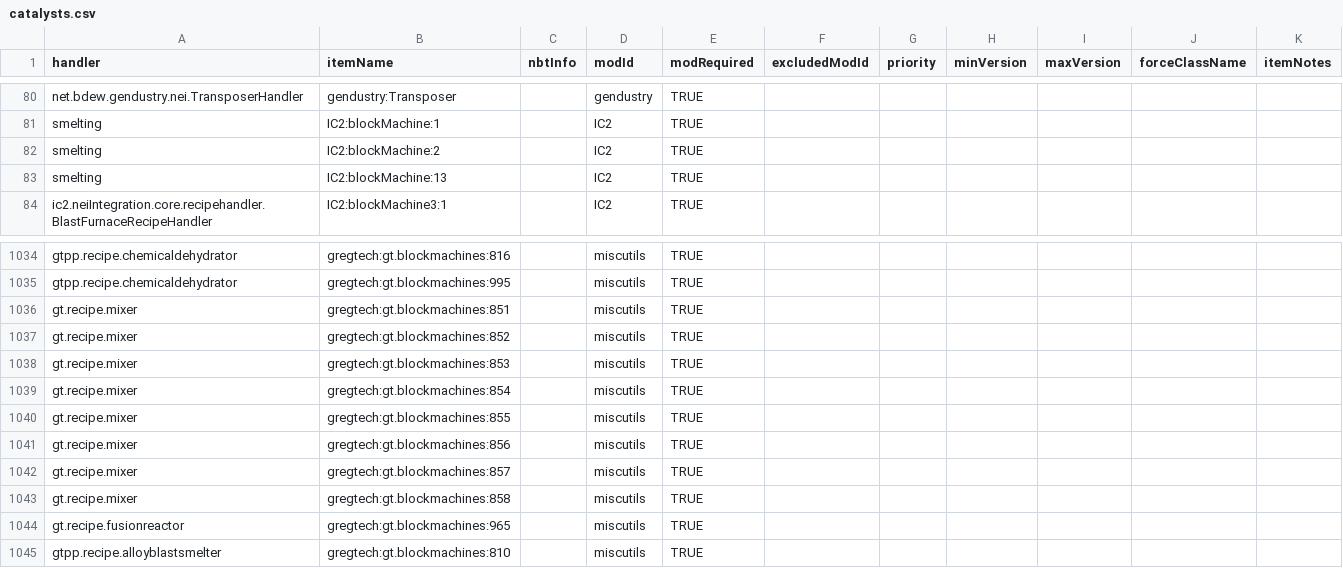
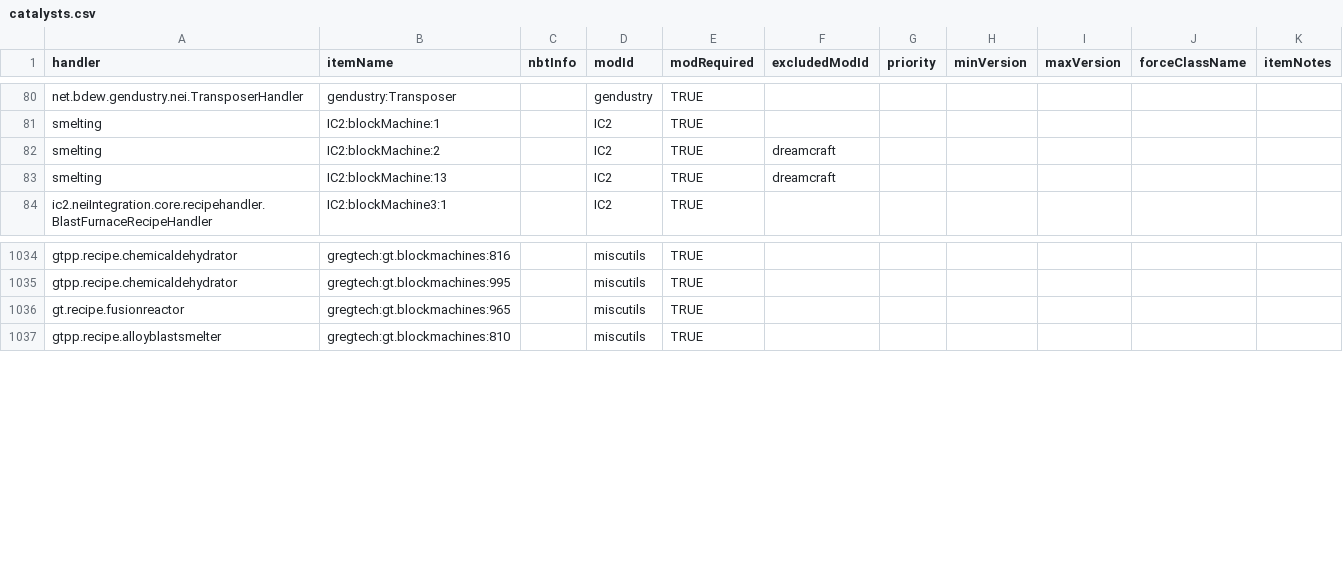
Before and after one commit to GTMEGA/NotEnoughItems, a CSV file: src/main/resources/assets/nei/csv/catalysts.csv, drawn as a sheet; only a part is shown, gaps mark what is left out.

Commit message:
Remove uncraftable catalysts

```diff
--- a/src/main/resources/assets/nei/csv/catalysts.csv
+++ b/src/main/resources/assets/nei/csv/catalysts.csv
@@ -81,4 +81,4 @@ net.bdew.gendustry.nei.TransposerHandler,gendustry:Transposer,,gendustry,TRUE,,,
 smelting,IC2:blockMachine:1,,IC2,TRUE,,,,,,
-smelting,IC2:blockMachine:2,,IC2,TRUE,,,,,,
-smelting,IC2:blockMachine:13,,IC2,TRUE,,,,,,
+smelting,IC2:blockMachine:2,,IC2,TRUE,dreamcraft,,,,,
+smelting,IC2:blockMachine:13,,IC2,TRUE,dreamcraft,,,,,
 ic2.neiIntegration.core.recipehandler.BlastFurnaceRecipeHandler,IC2:blockMachine3:1,,IC2,TRUE,,,,,,
@@ -1035,10 +1035,2 @@ gtpp.recipe.chemicaldehydrator,gregtech:gt.blockmachines:816,,miscutils,TRUE,,,,
 gtpp.recipe.chemicaldehydrator,gregtech:gt.blockmachines:995,,miscutils,TRUE,,,,,,
-gt.recipe.mixer,gregtech:gt.blockmachines:851,,miscutils,TRUE,,,,,,
-gt.recipe.mixer,gregtech:gt.blockmachines:852,,miscutils,TRUE,,,,,,
-gt.recipe.mixer,gregtech:gt.blockmachines:853,,miscutils,TRUE,,,,,,
-gt.recipe.mixer,gregtech:gt.blockmachines:854,,miscutils,TRUE,,,,,,
-gt.recipe.mixer,gregtech:gt.blockmachines:855,,miscutils,TRUE,,,,,,
-gt.recipe.mixer,gregtech:gt.blockmachines:856,,miscutils,TRUE,,,,,,
-gt.recipe.mixer,gregtech:gt.blockmachines:857,,miscutils,TRUE,,,,,,
-gt.recipe.mixer,gregtech:gt.blockmachines:858,,miscutils,TRUE,,,,,,
 gt.recipe.fusionreactor,gregtech:gt.blockmachines:965,,miscutils,TRUE,,,,,,
```
